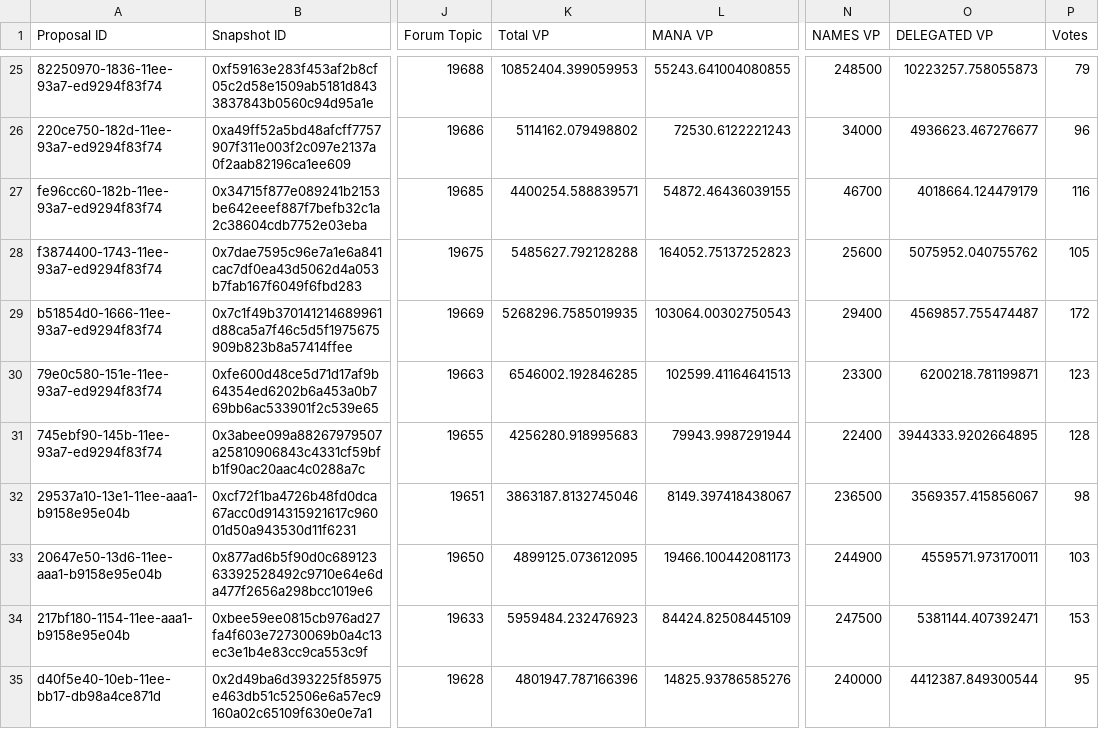
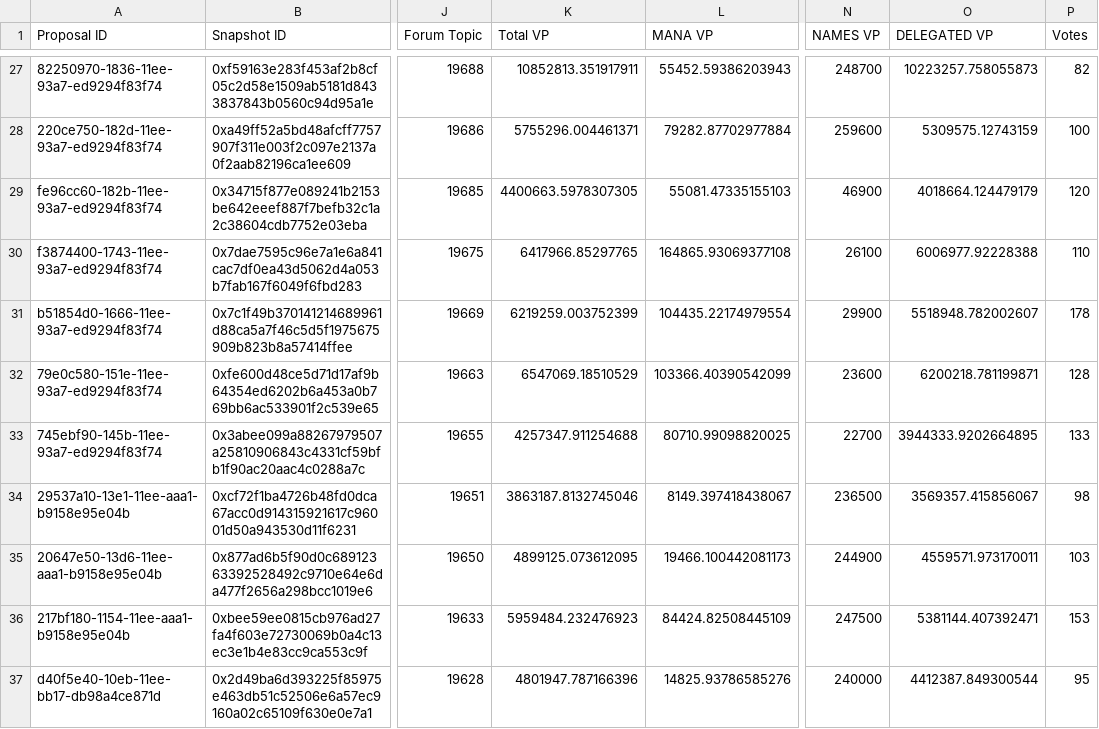
Before and after one commit to 1emu/transparency, a CSV file: proposals.csv, drawn as a sheet; only a part is shown, gaps mark what is left out; addresses are those after the commit; the diff covers the shown part only; the diff names each change by its address in the sheet, - before the commit and + after, or states it on an @@ line.

```diff
--- a/proposals.csv
+++ b/proposals.csv
-K27 (Total VP): 10852404.399059953
+K27 (Total VP): 10852813.351917911
-L27 (MANA VP): 55243.641004080855
+L27 (MANA VP): 55452.59386203943
-N27 (NAMES VP): 248500
+N27 (NAMES VP): 248700
-P27 (Votes): 79
+P27 (Votes): 82
-K28 (Total VP): 5114162.079498802
+K28 (Total VP): 5755296.004461371
-L28 (MANA VP): 72530.6122221243
+L28 (MANA VP): 79282.87702977884
-N28 (NAMES VP): 34000
+N28 (NAMES VP): 259600
-O28 (DELEGATED VP): 4936623.467276677
+O28 (DELEGATED VP): 5309575.12743159
-P28 (Votes): 96
+P28 (Votes): 100
-K29 (Total VP): 4400254.588839571
+K29 (Total VP): 4400663.5978307305
-L29 (MANA VP): 54872.46436039155
+L29 (MANA VP): 55081.47335155103
-N29 (NAMES VP): 46700
+N29 (NAMES VP): 46900
-P29 (Votes): 116
+P29 (Votes): 120
-K30 (Total VP): 5485627.792128288
+K30 (Total VP): 6417966.85297765
-L30 (MANA VP): 164052.75137252823
+L30 (MANA VP): 164865.93069377108
-N30 (NAMES VP): 25600
+N30 (NAMES VP): 26100
-O30 (DELEGATED VP): 5075952.040755762
+O30 (DELEGATED VP): 6006977.92228388
-P30 (Votes): 105
+P30 (Votes): 110
-K31 (Total VP): 5268296.7585019935
+K31 (Total VP): 6219259.003752399
-L31 (MANA VP): 103064.00302750543
+L31 (MANA VP): 104435.22174979554
-N31 (NAMES VP): 29400
+N31 (NAMES VP): 29900
-O31 (DELEGATED VP): 4569857.755474487
+O31 (DELEGATED VP): 5518948.782002607
-P31 (Votes): 172
+P31 (Votes): 178
-K32 (Total VP): 6546002.192846285
+K32 (Total VP): 6547069.18510529
-L32 (MANA VP): 102599.41164641513
+L32 (MANA VP): 103366.40390542099
-N32 (NAMES VP): 23300
+N32 (NAMES VP): 23600
-P32 (Votes): 123
+P32 (Votes): 128
-K33 (Total VP): 4256280.918995683
+K33 (Total VP): 4257347.911254688
-L33 (MANA VP): 79943.9987291944
+L33 (MANA VP): 80710.99098820025
-N33 (NAMES VP): 22400
+N33 (NAMES VP): 22700
-P33 (Votes): 128
+P33 (Votes): 133
```
Also changed, not shown: 2 added rows and 110 edited cells elsewhere in this file, balances.csv, collections.csv, 16 other files.
